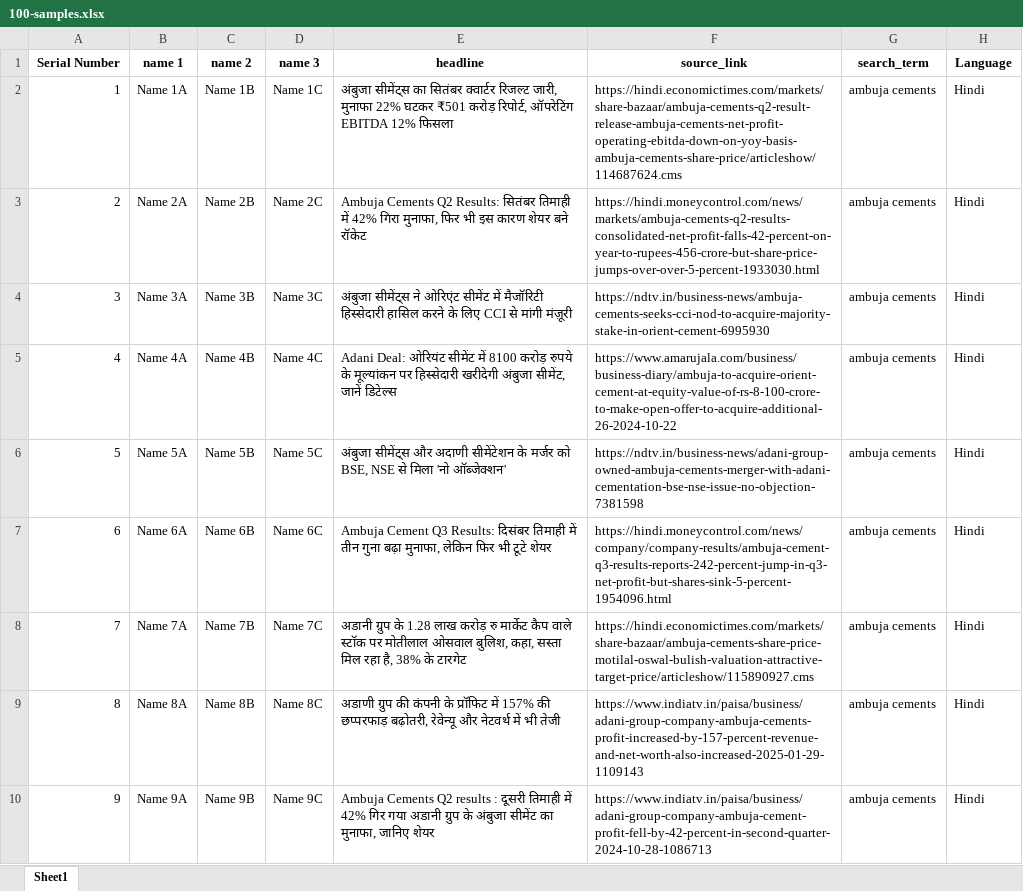
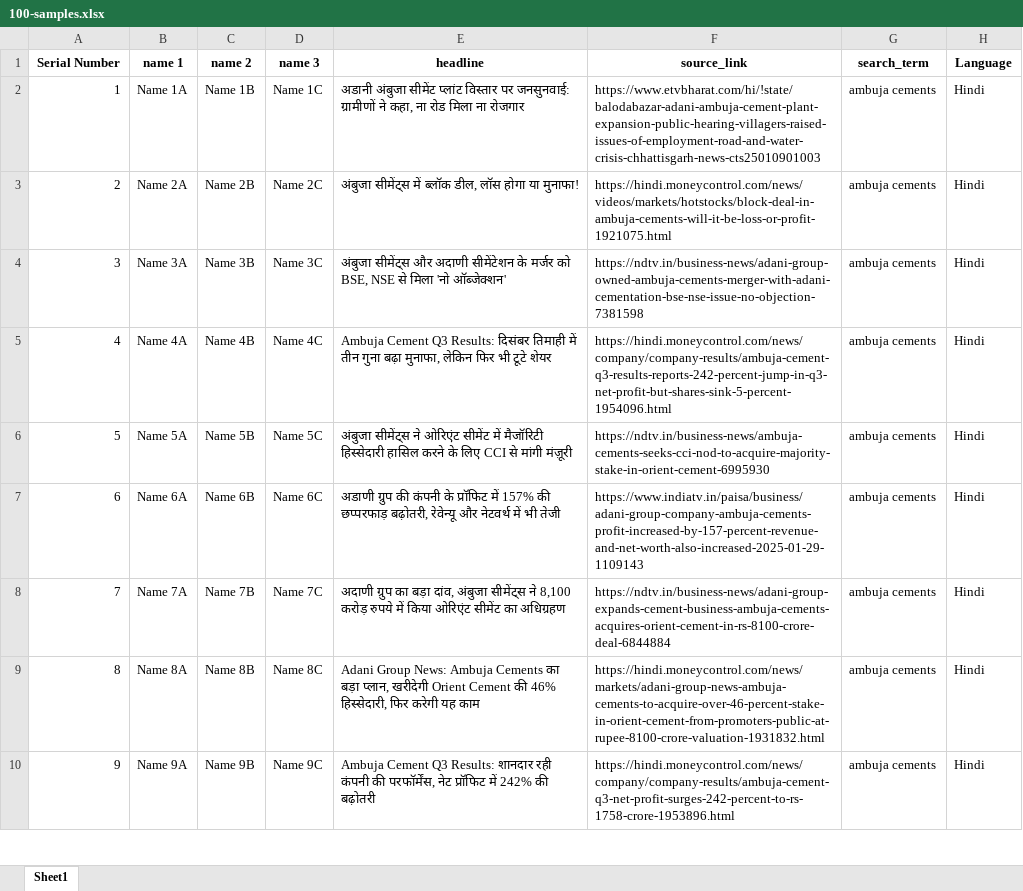
Before and after one commit to Chinmaya-3141/Web-scraping-with-scrapy, an Excel workbook: Outputs/100-samples.xlsx, sheet Sheet1, drawn as a sheet; only a part is shown; values as stored, in another font and other column widths than the file's, no borders; the diff covers the shown part only; the diff names each change by its address in the sheet, - before the commit and + after, or states it on an @@ line.

```diff
--- a/Outputs/100-samples.xlsx (sheet Sheet1)
+++ b/Outputs/100-samples.xlsx (sheet Sheet1)
-E2 (headline): अंबुजा सीमेंट्स का सितंबर क्वार्टर रिजल्ट जारी, मुनाफा 22% घटकर ₹501 करोड़ रिपोर्ट, ऑपरेटिंग EBITDA 12% फिसला
+E2 (headline): अडानी अंबुजा सीमेंट प्लांट विस्तार पर जनसुनवाई: ग्रामीणों ने कहा, ना रोड मिला ना रोजगार
-F2 (source_link): https://hindi.economictimes.com/markets/share-bazaar/ambuja-cements-q2-result-release-ambuja-cements-net-profit-operating-ebitda-down-on-yoy-basis-ambuja-cements-share-price/articleshow/114687624.cms
+F2 (source_link): https://www.etvbharat.com/hi/!state/balodabazar-adani-ambuja-cement-plant-expansion-public-hearing-villagers-raised-issues-of-employment-road-and-water-crisis-chhattisgarh-news-cts25010901003
-E3 (headline): Ambuja Cements Q2 Results: सितंबर तिमाही में 42% गिरा मुनाफा, फिर भी इस कारण शेयर बने रॉकेट
+E3 (headline): अंबुजा सीमेंट्स में ब्लॉक डील, लॉस होगा या मुनाफा!
-F3 (source_link): https://hindi.moneycontrol.com/news/markets/ambuja-cements-q2-results-consolidated-net-profit-falls-42-percent-on-year-to-rupees-456-crore-but-share-price-jumps-over-over-5-percent-1933030.html
+F3 (source_link): https://hindi.moneycontrol.com/news/videos/markets/hotstocks/block-deal-in-ambuja-cements-will-it-be-loss-or-profit-1921075.html
-E4 (headline): अंबुजा सीमेंट्स ने ओरिएंट सीमेंट में मैजॉरिटी हिस्सेदारी हासिल करने के लिए CCI से मांगी मंज़ूरी
+E4 (headline): अंबुजा सीमेंट्स और अदाणी सीमेंटेशन के मर्जर को BSE, NSE से मिला 'नो ऑब्जेक्शन'
-F4 (source_link): https://ndtv.in/business-news/ambuja-cements-seeks-cci-nod-to-acquire-majority-stake-in-orient-cement-6995930
+F4 (source_link): https://ndtv.in/business-news/adani-group-owned-ambuja-cements-merger-with-adani-cementation-bse-nse-issue-no-objection-7381598
-E5 (headline): Adani Deal: ओरियंट सीमेंट में 8100 करोड़ रुपये के मूल्यांकन पर हिस्सेदारी खरीदेगी अंबुजा सीमेंट, जानें डिटेल्स
+E5 (headline): Ambuja Cement Q3 Results: दिसंबर तिमाही में तीन गुना बढ़ा मुनाफा, लेकिन फिर भी टूटे शेयर
-F5 (source_link): https://www.amarujala.com/business/business-diary/ambuja-to-acquire-orient-cement-at-equity-value-of-rs-8-100-crore-to-make-open-offer-to-acquire-additional-26-2024-10-22
+F5 (source_link): https://hindi.moneycontrol.com/news/company/company-results/ambuja-cement-q3-results-reports-242-percent-jump-in-q3-net-profit-but-shares-sink-5-percent-1954096.html
-E6 (headline): अंबुजा सीमेंट्स और अदाणी सीमेंटेशन के मर्जर को BSE, NSE से मिला 'नो ऑब्जेक्शन'
+E6 (headline): अंबुजा सीमेंट्स ने ओरिएंट सीमेंट में मैजॉरिटी हिस्सेदारी हासिल करने के लिए CCI से मांगी मंज़ूरी
-F6 (source_link): https://ndtv.in/business-news/adani-group-owned-ambuja-cements-merger-with-adani-cementation-bse-nse-issue-no-objection-7381598
+F6 (source_link): https://ndtv.in/business-news/ambuja-cements-seeks-cci-nod-to-acquire-majority-stake-in-orient-cement-6995930
-E7 (headline): Ambuja Cement Q3 Results: दिसंबर तिमाही में तीन गुना बढ़ा मुनाफा, लेकिन फिर भी टूटे शेयर
+E7 (headline): अडाणी ग्रुप की कंपनी के प्रॉफिट में 157% की छप्परफाड़ बढ़ोतरी, रेवेन्यू और नेटवर्थ में भी तेजी
-F7 (source_link): https://hindi.moneycontrol.com/news/company/company-results/ambuja-cement-q3-results-reports-242-percent-jump-in-q3-net-profit-but-shares-sink-5-percent-1954096.html
+F7 (source_link): https://www.indiatv.in/paisa/business/adani-group-company-ambuja-cements-profit-increased-by-157-percent-revenue-and-net-worth-also-increased-2025-01-29-1109143
-E8 (headline): अडानी ग्रुप के 1.28 लाख करोड़ रु मार्केट कैप वाले स्टॉक पर मोतीलाल ओसवाल बुलिश, कहा, सस्ता मिल रहा है, 38% के टारगेट
+E8 (headline): अदाणी ग्रुप का बड़ा दांव, अंबुजा सीमेंट्स ने 8,100 करोड़ रुपये में किया ओरिएंट सीमेंट का अधिग्रहण
-F8 (source_link): https://hindi.economictimes.com/markets/share-bazaar/ambuja-cements-share-price-motilal-oswal-bulish-valuation-attractive-target-price/articleshow/115890927.cms
+F8 (source_link): https://ndtv.in/business-news/adani-group-expands-cement-business-ambuja-cements-acquires-orient-cement-in-rs-8100-crore-deal-6844884
-E9 (headline): अडाणी ग्रुप की कंपनी के प्रॉफिट में 157% की छप्परफाड़ बढ़ोतरी, रेवेन्यू और नेटवर्थ में भी तेजी
+E9 (headline): Adani Group News: Ambuja Cements का बड़ा प्लान, खरीदेगी Orient Cement की 46% हिस्सेदारी, फिर करेगी यह काम
-F9 (source_link): https://www.indiatv.in/paisa/business/adani-group-company-ambuja-cements-profit-increased-by-157-percent-revenue-and-net-worth-also-increased-2025-01-29-1109143
+F9 (source_link): https://hindi.moneycontrol.com/news/markets/adani-group-news-ambuja-cements-to-acquire-over-46-percent-stake-in-orient-cement-from-promoters-public-at-rupee-8100-crore-valuation-1931832.html
-E10 (headline): Ambuja Cements Q2 results : दूसरी तिमाही में 42% गिर गया अडानी ग्रुप के अंबुजा सीमेंट का मुनाफा, जानिए शेयर
+E10 (headline): Ambuja Cement Q3 Results: शानदार रही कंपनी की परफॉर्मेंस, नेट प्रॉफिट में 242% की बढ़ोतरी
-F10 (source_link): https://www.indiatv.in/paisa/business/adani-group-company-ambuja-cement-profit-fell-by-42-percent-in-second-quarter-2024-10-28-1086713
+F10 (source_link): https://hindi.moneycontrol.com/news/company/company-results/ambuja-cement-q3-net-profit-surges-242-percent-to-rs-1758-crore-1953896.html
```
Also changed, not shown: 178 edited cells elsewhere in this sheet, Outputs/50-samples.xlsx, 1 other file.
